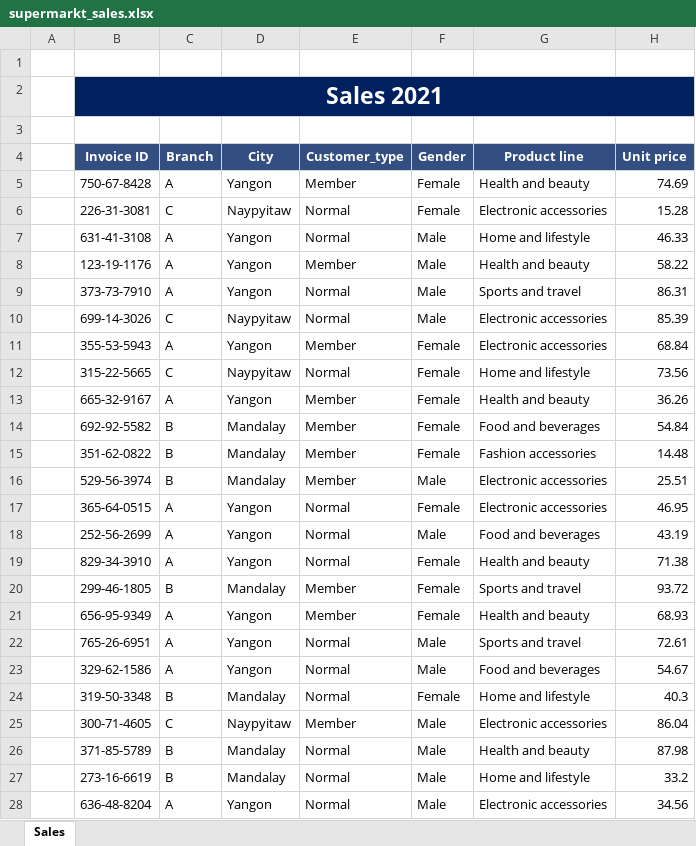
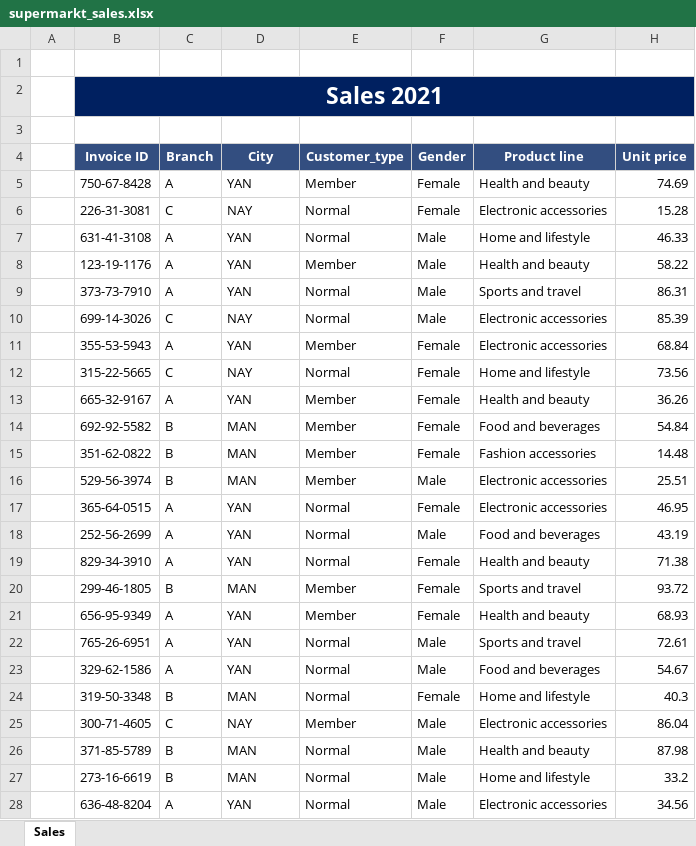
Before and after one commit to tmbuza/sales_template_app, an Excel workbook: data/supermarkt_sales.xlsx, sheet Sales, drawn as a sheet; only a part is shown; values as stored, in another font and other column widths than the file's, no borders; the diff covers the shown part only; the diff names each change by its address in the sheet, - before the commit and + after, or states it on an @@ line.

Commit message:
Update supermarkt_sales.xlsx

```diff
--- a/data/supermarkt_sales.xlsx (sheet Sales)
+++ b/data/supermarkt_sales.xlsx (sheet Sales)
-D5 (City): Yangon
+D5 (City): YAN
-D6 (City): Naypyitaw
+D6 (City): NAY
-D7:D9 (City): Yangon
+D7:D9 (City): YAN
-D10 (City): Naypyitaw
+D10 (City): NAY
-D11 (City): Yangon
+D11 (City): YAN
-D12 (City): Naypyitaw
+D12 (City): NAY
-D13 (City): Yangon
+D13 (City): YAN
-D14:D16 (City): Mandalay
+D14:D16 (City): MAN
-D17:D19 (City): Yangon
+D17:D19 (City): YAN
-D20 (City): Mandalay
+D20 (City): MAN
-D21:D23 (City): Yangon
+D21:D23 (City): YAN
-D24 (City): Mandalay
+D24 (City): MAN
-D25 (City): Naypyitaw
+D25 (City): NAY
-D26:D27 (City): Mandalay
+D26:D27 (City): MAN
-D28 (City): Yangon
+D28 (City): YAN
```
Also changed, not shown: 976 edited cells elsewhere in this sheet.
